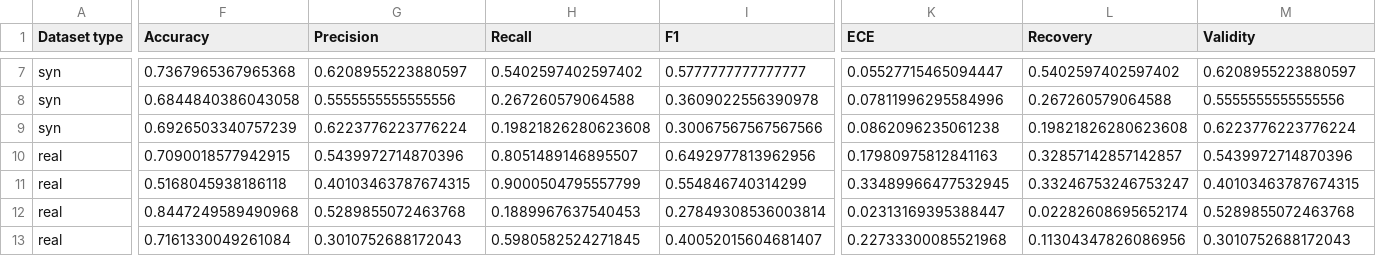
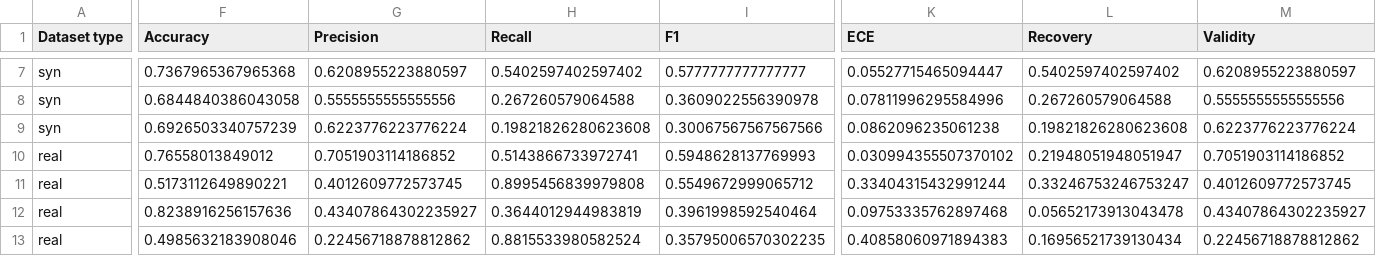
Before and after one commit to kevinqnb/scholarlm, a CSV file: results/metrics_llama-3.1-8b_head.csv, drawn as a sheet; only a part is shown, gaps mark what is left out; the diff covers the shown part only; the diff names each change by its address in the sheet, - before the commit and + after, or states it on an @@ line.

```diff
--- a/results/metrics_llama-3.1-8b_head.csv
+++ b/results/metrics_llama-3.1-8b_head.csv
-F10 (Accuracy): 0.7090018577942915
+F10 (Accuracy): 0.76558013849012
-G10 (Precision): 0.5439972714870396
+G10 (Precision): 0.7051903114186852
-H10 (Recall): 0.8051489146895507
+H10 (Recall): 0.5143866733972741
-I10 (F1): 0.6492977813962956
+I10 (F1): 0.5948628137769993
-K10 (ECE): 0.17980975812841163
+K10 (ECE): 0.030994355507370102
-L10 (Recovery): 0.32857142857142857
+L10 (Recovery): 0.21948051948051947
-M10 (Validity): 0.5439972714870396
+M10 (Validity): 0.7051903114186852
-F11 (Accuracy): 0.5168045938186118
+F11 (Accuracy): 0.5173112649890221
-G11 (Precision): 0.40103463787674315
+G11 (Precision): 0.4012609772573745
-H11 (Recall): 0.9000504795557799
+H11 (Recall): 0.8995456839979808
-I11 (F1): 0.554846740314299
+I11 (F1): 0.5549672999065712
-K11 (ECE): 0.33489966477532945
+K11 (ECE): 0.33404315432991244
-M11 (Validity): 0.40103463787674315
+M11 (Validity): 0.4012609772573745
-F12 (Accuracy): 0.8447249589490968
+F12 (Accuracy): 0.8238916256157636
-G12 (Precision): 0.5289855072463768
+G12 (Precision): 0.43407864302235927
-H12 (Recall): 0.1889967637540453
+H12 (Recall): 0.3644012944983819
-I12 (F1): 0.27849308536003814
+I12 (F1): 0.3961998592540464
-K12 (ECE): 0.02313169395388447
+K12 (ECE): 0.09753335762897468
-L12 (Recovery): 0.02282608695652174
+L12 (Recovery): 0.05652173913043478
-M12 (Validity): 0.5289855072463768
+M12 (Validity): 0.43407864302235927
-F13 (Accuracy): 0.7161330049261084
+F13 (Accuracy): 0.4985632183908046
-G13 (Precision): 0.3010752688172043
+G13 (Precision): 0.22456718878812862
-H13 (Recall): 0.5980582524271845
+H13 (Recall): 0.8815533980582524
-I13 (F1): 0.40052015604681407
+I13 (F1): 0.35795006570302235
-K13 (ECE): 0.22733300085521968
+K13 (ECE): 0.40858060971894383
-L13 (Recovery): 0.11304347826086956
+L13 (Recovery): 0.16956521739130434
-M13 (Validity): 0.3010752688172043
+M13 (Validity): 0.22456718878812862
```
Also changed, not shown: 32 edited cells elsewhere in this file, results/metrics_gpt-oss-120b_head.csv, 31 other files.
